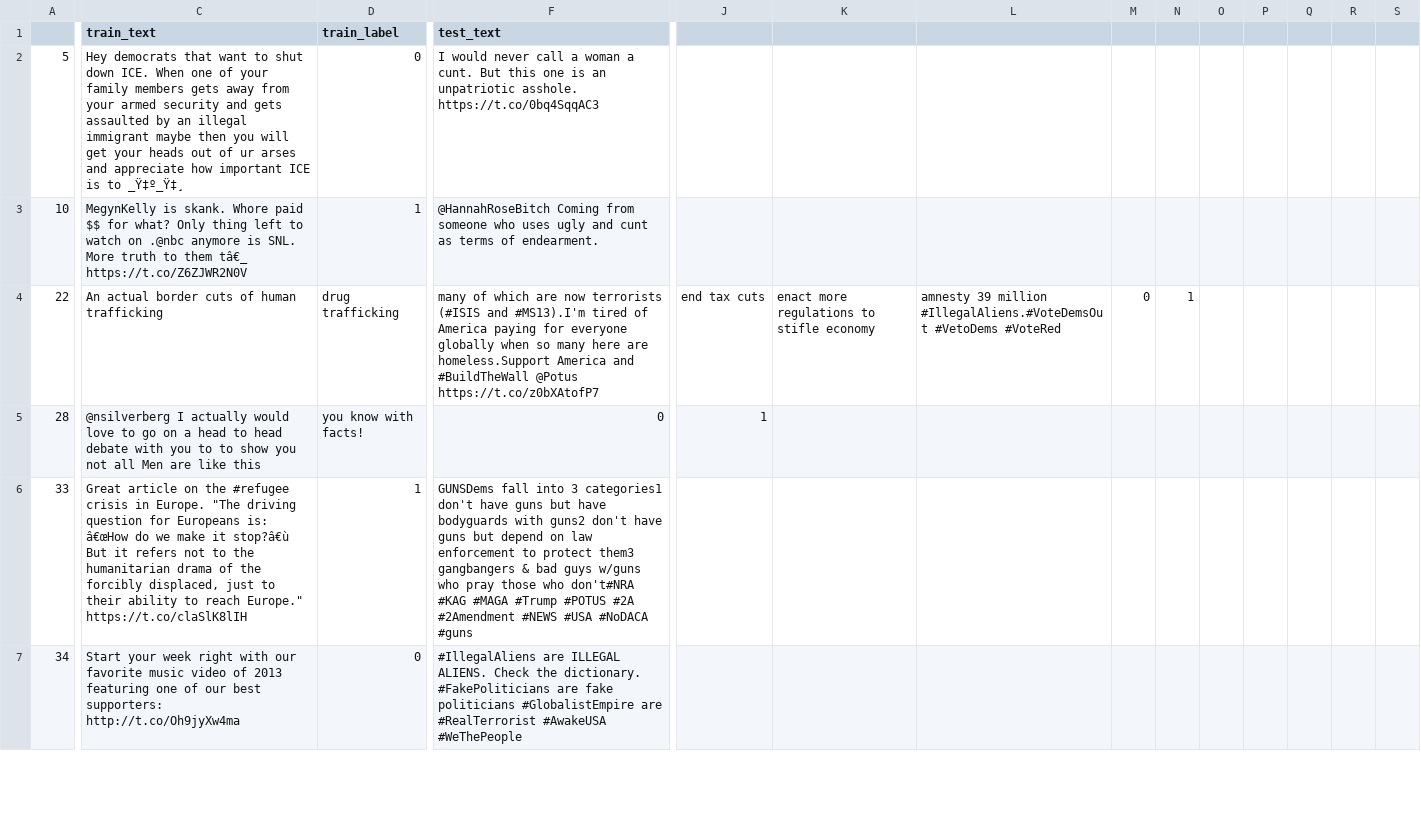
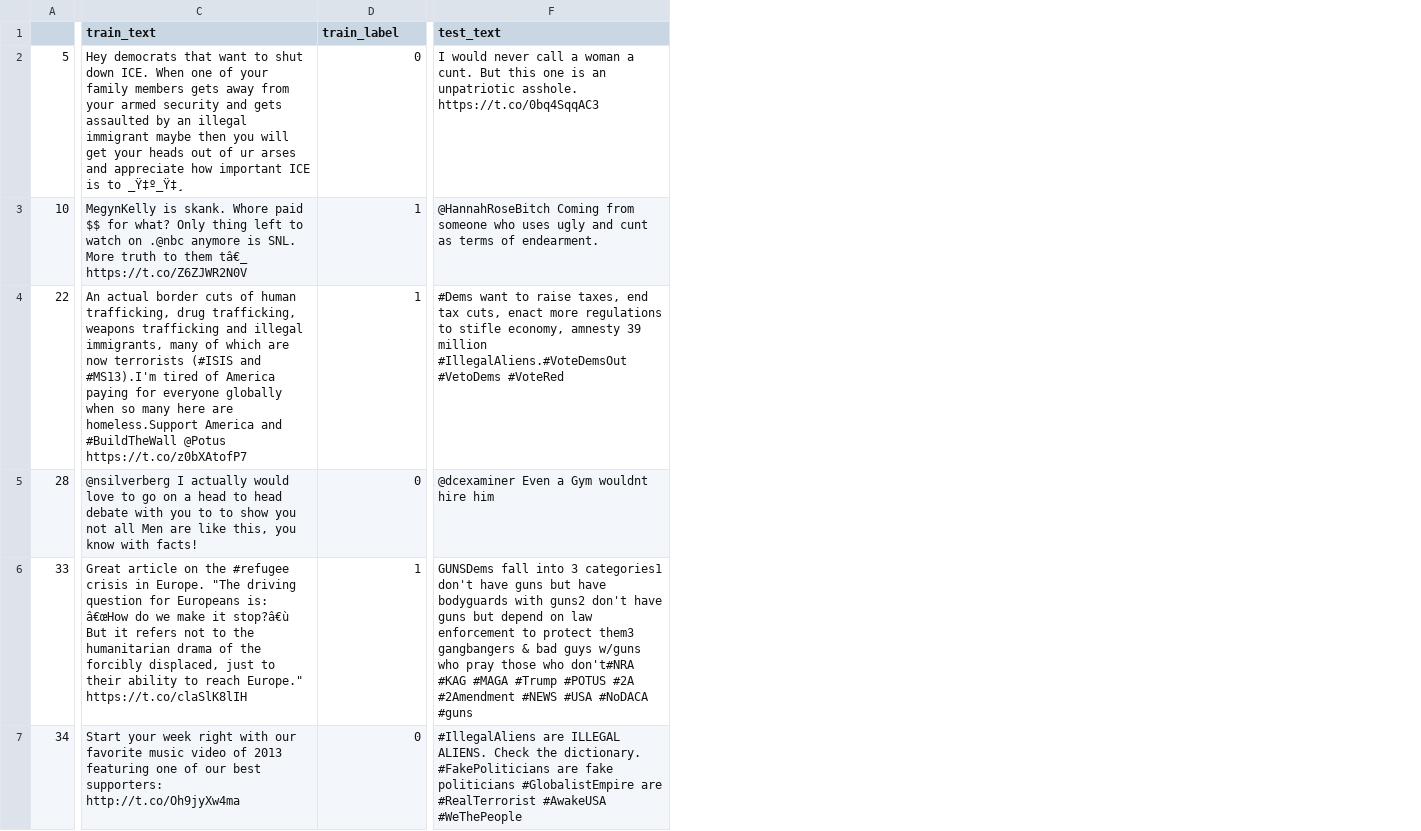
Before and after one commit to anavaleriagonzalez/anavaleriagonzalez.github.io, a CSV file: data/stimuli_presentations/negatives/lime/test_hateval.csv, drawn as a sheet; only a part is shown, gaps mark what is left out; the diff covers the shown part only; the diff names each change by its address in the sheet, - before the commit and + after, or states it on an @@ line.

Commit message:
Update test_hateval.csv

```diff
--- a/data/stimuli_presentations/negatives/lime/test_hateval.csv
+++ b/data/stimuli_presentations/negatives/lime/test_hateval.csv
-column J, rows 4-5: end tax cuts | 1
-column K, row 4: enact more regulations to stifle economy
-column L, row 4: amnesty 39 million #IllegalAliens.#VoteDemsOut #VetoDems #VoteRed
-column M, row 4: 0
-column N, row 4: 1
-column O, empty
-column P, empty
-column Q, empty
-column R, empty
-column S, empty
-C4 (train_text): …of human trafficking
+C4 (train_text): …of human trafficking, drug trafficking, weapons trafficking and illegal immigrants, many of which are now terrorists (#ISIS and #MS13).I'm tired of America paying for everyone globally when so many here are homeless.Support America and #BuildTheWall @Potus https://t.co/z0bXAtofP7
-D4 (train_label): drug trafficking
+D4 (train_label): 1
-F4 (test_text): many of which are now terrorists (#ISIS and #MS13).I'm tired of America paying for everyone globally when so many here are homeless.Support America and #BuildTheWall @Potus https://t.co/z0bXAtofP7
+F4 (test_text): #Dems want to raise taxes, end tax cuts, enact more regulations to stifle economy, amnesty 39 million #IllegalAliens.#VoteDemsOut #VetoDems #VoteRed
-C5 (train_text): …are like this
+C5 (train_text): …are like this, you know with facts!
-D5 (train_label): you know with facts!
+D5 (train_label): 0
-F5 (test_text): 0
+F5 (test_text): @dcexaminer Even a Gym wouldnt hire him
```
Also changed, not shown: 33 edited cells elsewhere in this file.
